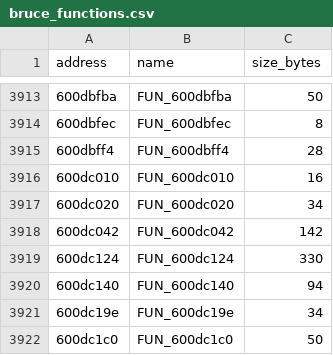
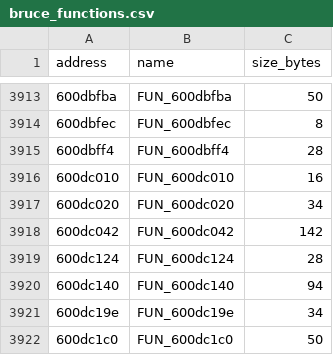
Before and after one commit to Skylled/stadiaRawBtFw, a CSV file: analysis/ghidra/bruce_functions.csv, drawn as a sheet; only a part is shown, gaps mark what is left out.

```diff
--- a/analysis/ghidra/bruce_functions.csv
+++ b/analysis/ghidra/bruce_functions.csv
@@ -3918,3 +3918,3 @@ address,name,size_bytes
 600dc042,FUN_600dc042,142
-600dc124,FUN_600dc124,330
+600dc124,FUN_600dc124,28
 600dc140,FUN_600dc140,94
```
Also changed, not shown: 26 other files.
